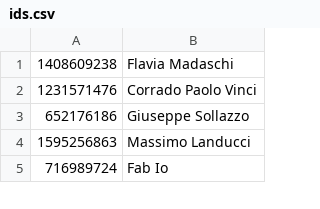
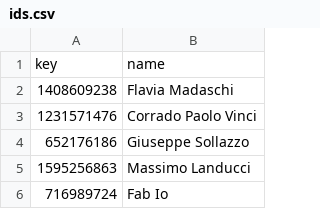
Before and after one commit to kicco73/CommunityDetection, a CSV file: FBdatasets/ids.csv, drawn as a sheet; only a part is shown; the diff names each change by its address in the sheet, - before the commit and + after, or states it on an @@ line.

```diff
--- a/FBdatasets/ids.csv
+++ b/FBdatasets/ids.csv
+row 1: key | name
```
Also changed, not shown: 18 other files.
